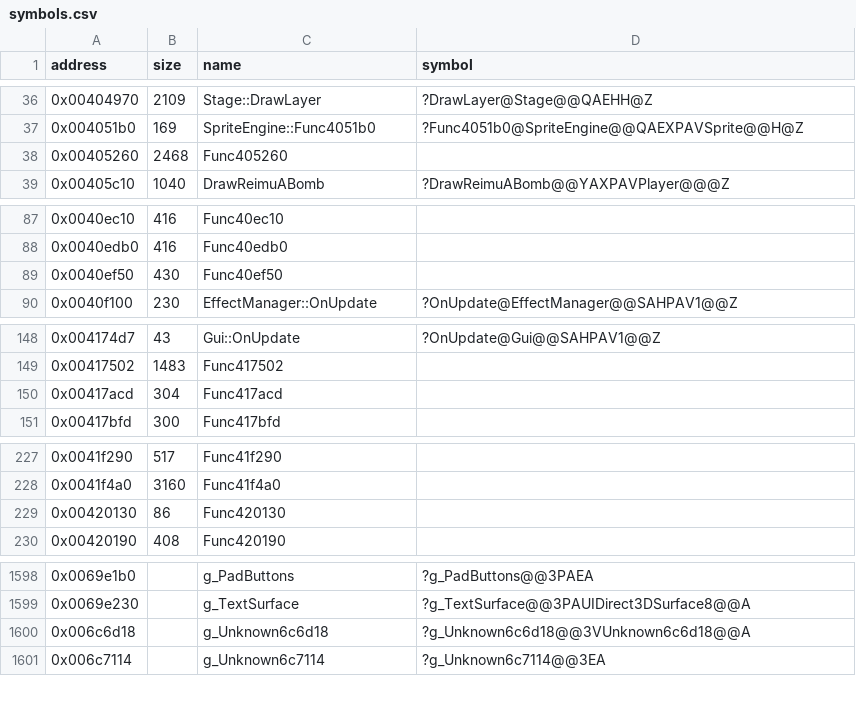
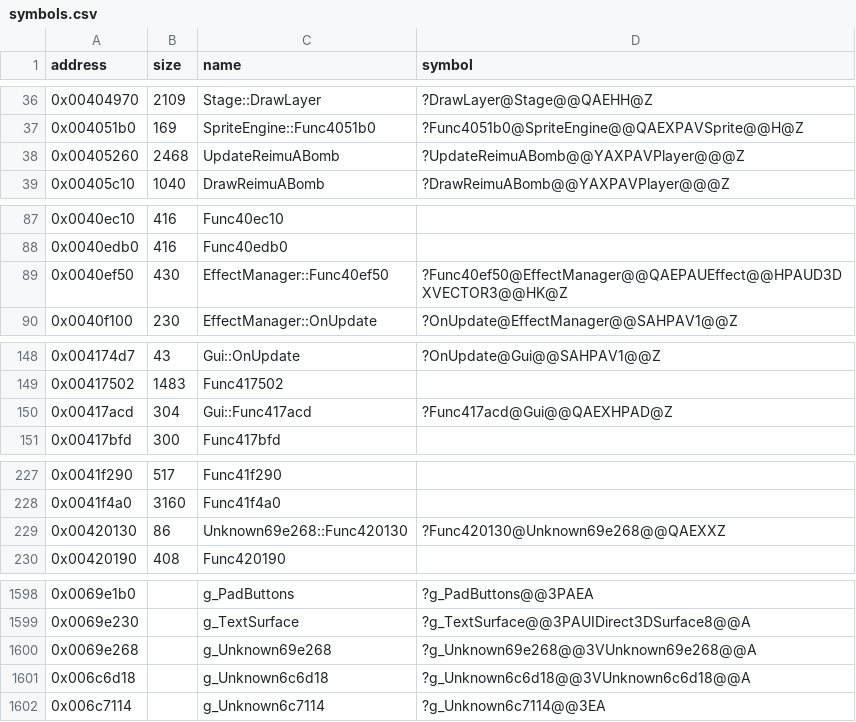
Before and after one commit to Cirno-Labs/th06, a CSV file: config/symbols.csv, drawn as a sheet; only a part is shown, gaps mark what is left out; the diff covers the shown part only.

Commit message:
Decompile UpdateReimuABomb (0x405260)
Reimu A's bomb update callback. Maps the Player fields it drives: the
position, the bomb hitboxes, the bullet-clearing areas, the orbs'
speeds and velocities, and the homing target; adds Timer::AsFrames,
HasTicked and operator==.

```diff
--- a/config/symbols.csv
+++ b/config/symbols.csv
@@ -37,3 +37,3 @@ address,size,name,symbol
 0x004051b0,169,SpriteEngine::Func4051b0,?Func4051b0@SpriteEngine@@QAEXPAVSprite@@H@Z
-0x00405260,2468,Func405260,
+0x00405260,2468,UpdateReimuABomb,?UpdateReimuABomb@@YAXPAVPlayer@@@Z
 0x00405c10,1040,DrawReimuABomb,?DrawReimuABomb@@YAXPAVPlayer@@@Z
@@ -88,3 +88,3 @@ address,size,name,symbol
 0x0040edb0,416,Func40edb0,
-0x0040ef50,430,Func40ef50,
+0x0040ef50,430,EffectManager::Func40ef50,?Func40ef50@EffectManager@@QAEPAUEffect@@HPAUD3DXVECTOR3@@HK@Z
 0x0040f100,230,EffectManager::OnUpdate,?OnUpdate@EffectManager@@SAHPAV1@@Z
@@ -149,3 +149,3 @@ address,size,name,symbol
 0x00417502,1483,Func417502,
-0x00417acd,304,Func417acd,
+0x00417acd,304,Gui::Func417acd,?Func417acd@Gui@@QAEXHPAD@Z
 0x00417bfd,300,Func417bfd,
@@ -228,3 +228,3 @@ address,size,name,symbol
 0x0041f4a0,3160,Func41f4a0,
-0x00420130,86,Func420130,
+0x00420130,86,Unknown69e268::Func420130,?Func420130@Unknown69e268@@QAEXXZ
 0x00420190,408,Func420190,
@@ -1599,2 +1599,3 @@ address,size,name,symbol
 0x0069e230,,g_TextSurface,?g_TextSurface@@3PAUIDirect3DSurface8@@A
+0x0069e268,,g_Unknown69e268,?g_Unknown69e268@@3VUnknown69e268@@A
 0x006c6d18,,g_Unknown6c6d18,?g_Unknown6c6d18@@3VUnknown6c6d18@@A
```
Also changed, not shown: 4 edited cells elsewhere in this file, 7 other files.
